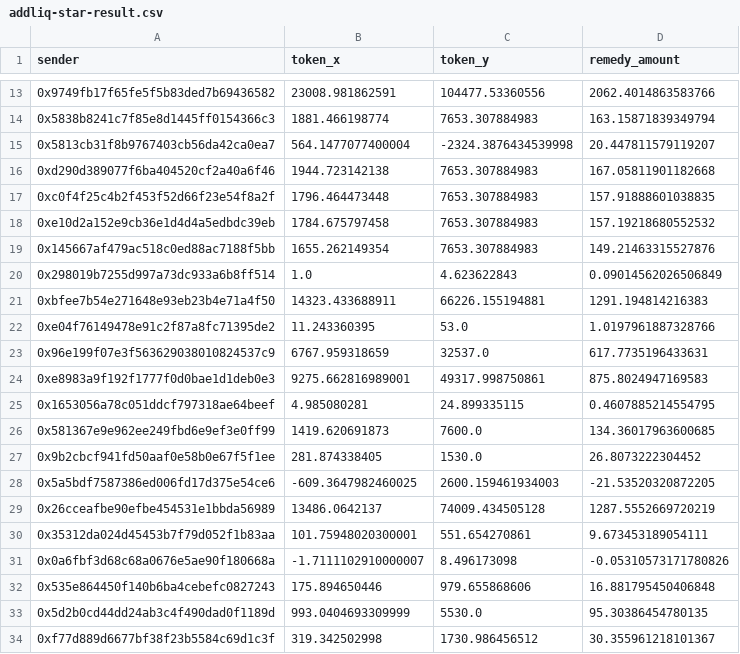
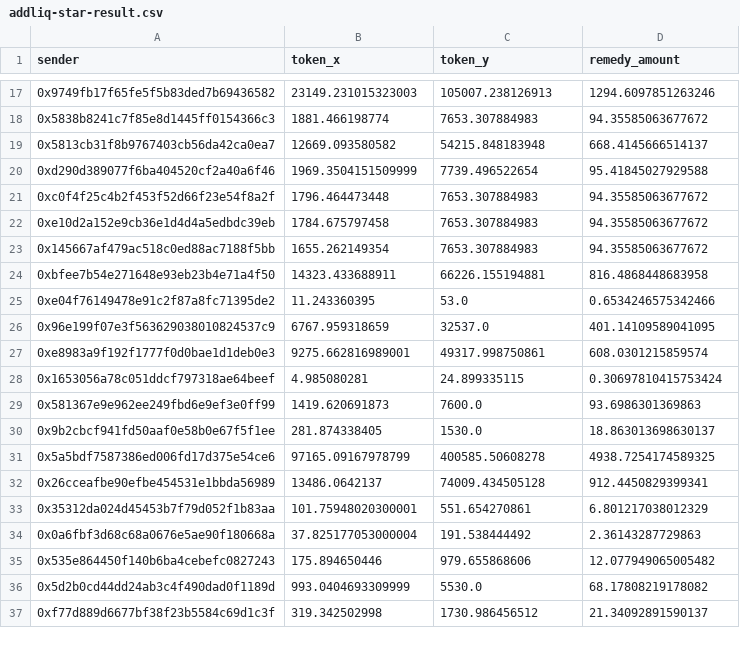
Before and after one commit to Elements-Studio/remedy_star, a CSV file: datas/addliq-star-result.csv, drawn as a sheet; only a part is shown, gaps mark what is left out; the diff covers the shown part only.

```diff
--- a/datas/addliq-star-result.csv
+++ b/datas/addliq-star-result.csv
@@ -13,22 +17,21 @@ sender,token_x,token_y,remedy_amount
-0x9749fb17f65fe5f5b83ded7b69436582,23008.981862591,104477.53360556,2062.4014863583766
-0x5838b8241c7f85e8d1445ff0154366c3,1881.466198774,7653.307884983,163.15871839349794
-0x5813cb31f8b9767403cb56da42ca0ea7,564.1477077400004,-2324.3876434539998,20.447811579119207
-0xd290d389077f6ba404520cf2a40a6f46,1944.723142138,7653.307884983,167.05811901182668
-0xc0f4f25c4b2f453f52d66f23e54f8a2f,1796.464473448,7653.307884983,157.91888601038835
-0xe10d2a152e9cb36e1d4d4a5edbdc39eb,1784.675797458,7653.307884983,157.19218680552532
-0x145667af479ac518c0ed88ac7188f5bb,1655.262149354,7653.307884983,149.21463315527876
-0x298019b7255d997a73dc933a6b8ff514,1.0,4.623622843,0.09014562026506849
-0xbfee7b54e271648e93eb23b4e71a4f50,14323.433688911,66226.155194881,1291.194814216383
-0xe04f76149478e91c2f87a8fc71395de2,11.243360395,53.0,1.0197961887328766
-0x96e199f07e3f563629038010824537c9,6767.959318659,32537.0,617.7735196433631
-0xe8983a9f192f1777f0d0bae1d1deb0e3,9275.662816989001,49317.998750861,875.8024947169583
-0x1653056a78c051ddcf797318ae64beef,4.985080281,24.899335115,0.4607885214554795
-0x581367e9e962ee249fbd6e9ef3e0ff99,1419.620691873,7600.0,134.36017963600685
-0x9b2cbcf941fd50aaf0e58b0e67f5f1ee,281.874338405,1530.0,26.8073222304452
-0x5a5bdf7587386ed006fd17d375e54ce6,-609.3647982460025,2600.159461934003,-21.53520320872205
-0x26cceafbe90efbe454531e1bbda56989,13486.0642137,74009.434505128,1287.5552669720219
-0x35312da024d45453b7f79d052f1b83aa,101.75948020300001,551.654270861,9.673453189054111
-0x0a6fbf3d68c68a0676e5ae90f180668a,-1.7111102910000007,8.496173098,-0.05310573171780826
-0x535e864450f140b6ba4cebefc0827243,175.894650446,979.655868606,16.881795450406848
-0x5d2b0cd44dd24ab3c4f490dad0f1189d,993.0404693309999,5530.0,95.30386454780135
-0xf77d889d6677bf38f23b5584c69d1c3f,319.342502998,1730.986456512,30.355961218101367
+0x9749fb17f65fe5f5b83ded7b69436582,23149.231015323003,105007.238126913,1294.6097851263246
+0x5838b8241c7f85e8d1445ff0154366c3,1881.466198774,7653.307884983,94.35585063677672
+0x5813cb31f8b9767403cb56da42ca0ea7,12669.093580582,54215.848183948,668.4145666514137
+0xd290d389077f6ba404520cf2a40a6f46,1969.3504151509999,7739.496522654,95.41845027929588
+0xc0f4f25c4b2f453f52d66f23e54f8a2f,1796.464473448,7653.307884983,94.35585063677672
+0xe10d2a152e9cb36e1d4d4a5edbdc39eb,1784.675797458,7653.307884983,94.35585063677672
+0x145667af479ac518c0ed88ac7188f5bb,1655.262149354,7653.307884983,94.35585063677672
+0xbfee7b54e271648e93eb23b4e71a4f50,14323.433688911,66226.155194881,816.4868448683958
+0xe04f76149478e91c2f87a8fc71395de2,11.243360395,53.0,0.6534246575342466
+0x96e199f07e3f563629038010824537c9,6767.959318659,32537.0,401.14109589041095
+0xe8983a9f192f1777f0d0bae1d1deb0e3,9275.662816989001,49317.998750861,608.0301215859574
+0x1653056a78c051ddcf797318ae64beef,4.985080281,24.899335115,0.30697810415753424
+0x581367e9e962ee249fbd6e9ef3e0ff99,1419.620691873,7600.0,93.6986301369863
+0x9b2cbcf941fd50aaf0e58b0e67f5f1ee,281.874338405,1530.0,18.863013698630137
+0x5a5bdf7587386ed006fd17d375e54ce6,97165.09167978799,400585.50608278,4938.7254174589325
+0x26cceafbe90efbe454531e1bbda56989,13486.0642137,74009.434505128,912.4450829399341
+0x35312da024d45453b7f79d052f1b83aa,101.75948020300001,551.654270861,6.801217038012329
+0x0a6fbf3d68c68a0676e5ae90f180668a,37.825177053000004,191.538444492,2.36143287729863
+0x535e864450f140b6ba4cebefc0827243,175.894650446,979.655868606,12.077949065005482
+0x5d2b0cd44dd24ab3c4f490dad0f1189d,993.0404693309999,5530.0,68.17808219178082
+0xf77d889d6677bf38f23b5584c69d1c3f,319.342502998,1730.986456512,21.34092891590137
```
Also changed, not shown: 15 added rows, 2 removed rows and 55 edited cells elsewhere in this file, datas/addliq-fai-result.csv, 3 other files.
